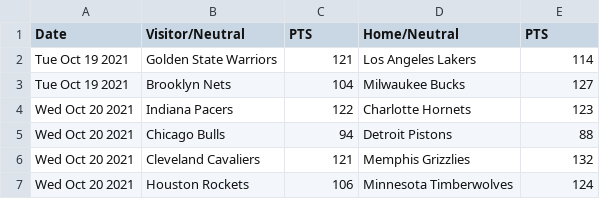
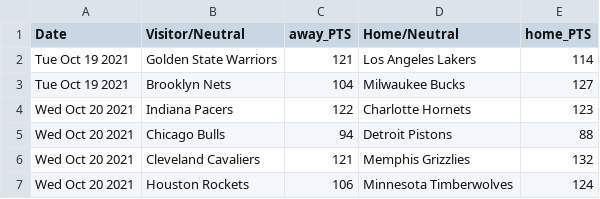
Before and after one commit to josmarsan24/game_predictor, a CSV file: nba_games.csv, drawn as a sheet; only a part is shown.

```diff
--- a/nba_games.csv
+++ b/nba_games.csv
@@ -1,2 +1,2 @@
-Date,Visitor/Neutral,PTS,Home/Neutral,PTS
+Date,Visitor/Neutral,away_PTS,Home/Neutral,home_PTS
 Tue Oct 19 2021,Golden State Warriors,121,Los Angeles Lakers,114
```
Also changed, not shown: nba_data_norm.csv, nba_games_po.csv, 5 other files.
